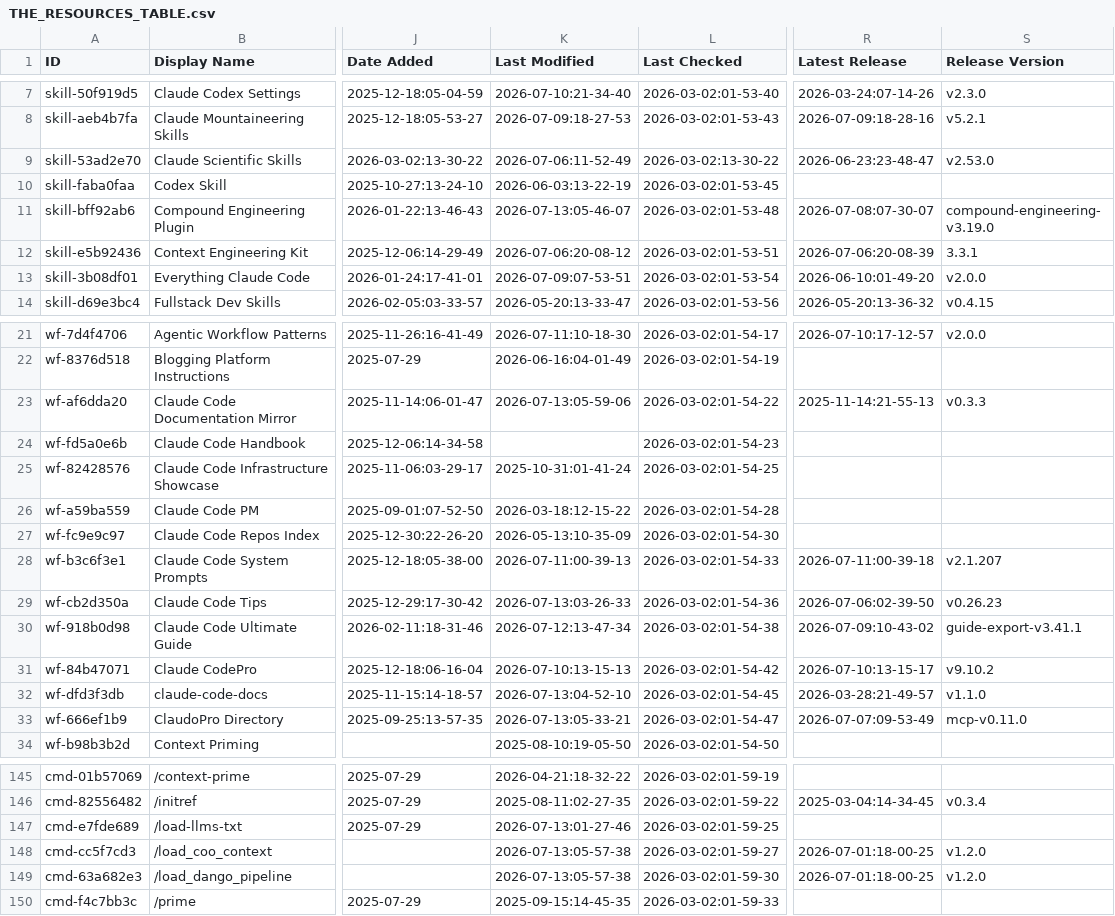
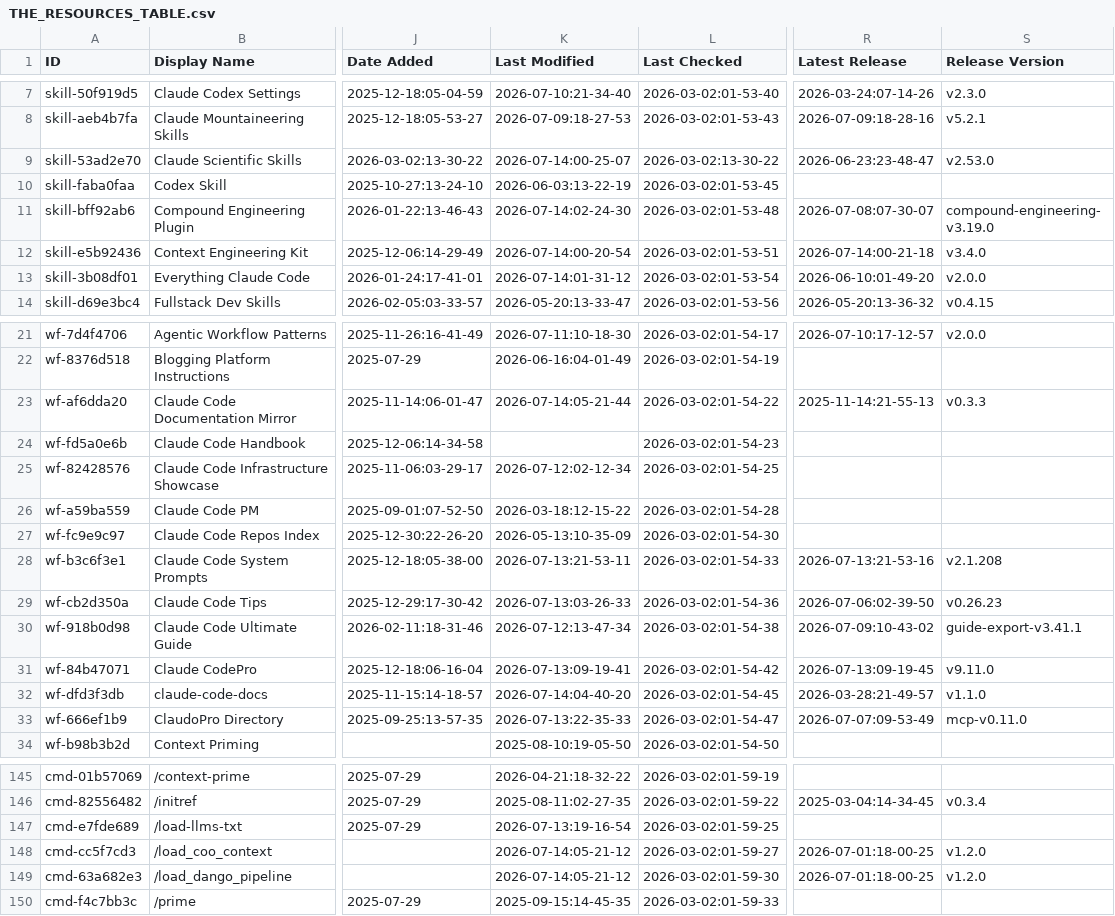
Before and after one commit to gab-e-ai/awesome-claude-code, a CSV file: THE_RESOURCES_TABLE.csv, drawn as a sheet; only a part is shown, gaps mark what is left out; the diff covers the shown part only; the diff names each change by its address in the sheet, - before the commit and + after, or states it on an @@ line.

```diff
--- a/THE_RESOURCES_TABLE.csv
+++ b/THE_RESOURCES_TABLE.csv
-K9 (Last Modified): 2026-07-06:11-52-49
+K9 (Last Modified): 2026-07-14:00-25-07
-K11 (Last Modified): 2026-07-13:05-46-07
+K11 (Last Modified): 2026-07-14:02-24-30
-K12 (Last Modified): 2026-07-06:20-08-12
+K12 (Last Modified): 2026-07-14:00-20-54
-R12 (Latest Release): 2026-07-06:20-08-39
+R12 (Latest Release): 2026-07-14:00-21-18
-S12 (Release Version): 3.3.1
+S12 (Release Version): v3.4.0
-K13 (Last Modified): 2026-07-09:07-53-51
+K13 (Last Modified): 2026-07-14:01-31-12
-K23 (Last Modified): 2026-07-13:05-59-06
+K23 (Last Modified): 2026-07-14:05-21-44
-K25 (Last Modified): 2025-10-31:01-41-24
+K25 (Last Modified): 2026-07-12:02-12-34
-K28 (Last Modified): 2026-07-11:00-39-13
+K28 (Last Modified): 2026-07-13:21-53-11
-R28 (Latest Release): 2026-07-11:00-39-18
+R28 (Latest Release): 2026-07-13:21-53-16
-S28 (Release Version): v2.1.207
+S28 (Release Version): v2.1.208
-K31 (Last Modified): 2026-07-10:13-15-13
+K31 (Last Modified): 2026-07-13:09-19-41
-R31 (Latest Release): 2026-07-10:13-15-17
+R31 (Latest Release): 2026-07-13:09-19-45
-S31 (Release Version): v9.10.2
+S31 (Release Version): v9.11.0
-K32 (Last Modified): 2026-07-13:04-52-10
+K32 (Last Modified): 2026-07-14:04-40-20
-K33 (Last Modified): 2026-07-13:05-33-21
+K33 (Last Modified): 2026-07-13:22-35-33
-K147 (Last Modified): 2026-07-13:01-27-46
+K147 (Last Modified): 2026-07-13:19-16-54
-K148:K149 (Last Modified): 2026-07-13:05-57-38
+K148:K149 (Last Modified): 2026-07-14:05-21-12
```
Also changed, not shown: 21 edited cells elsewhere in this file.
